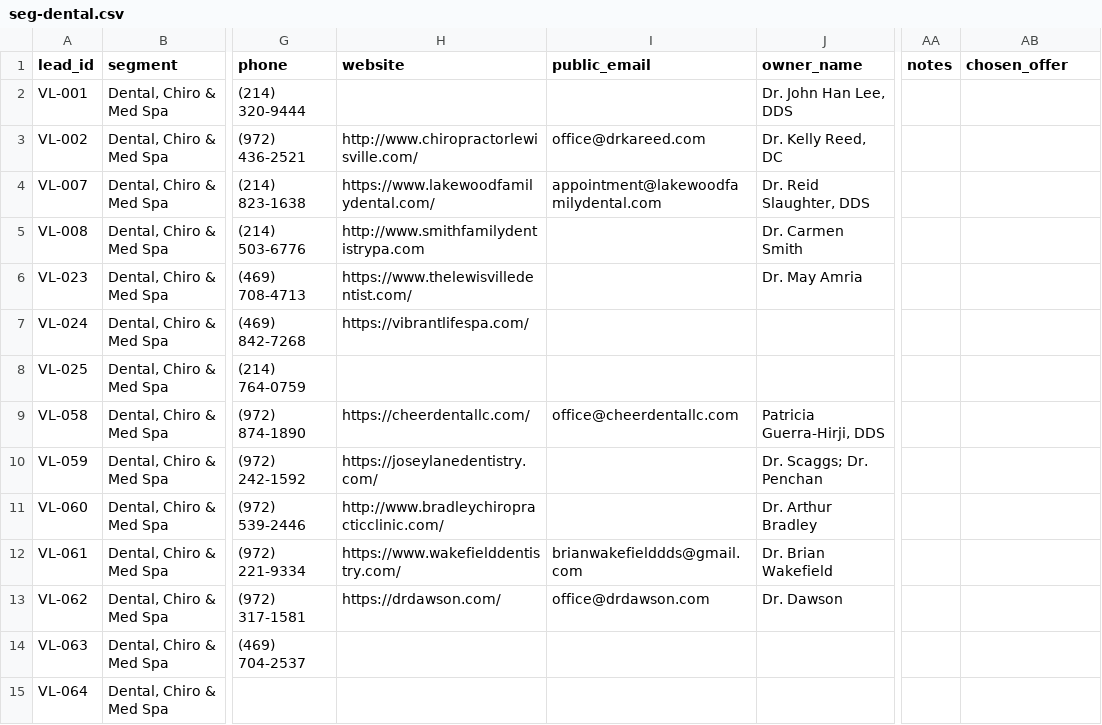
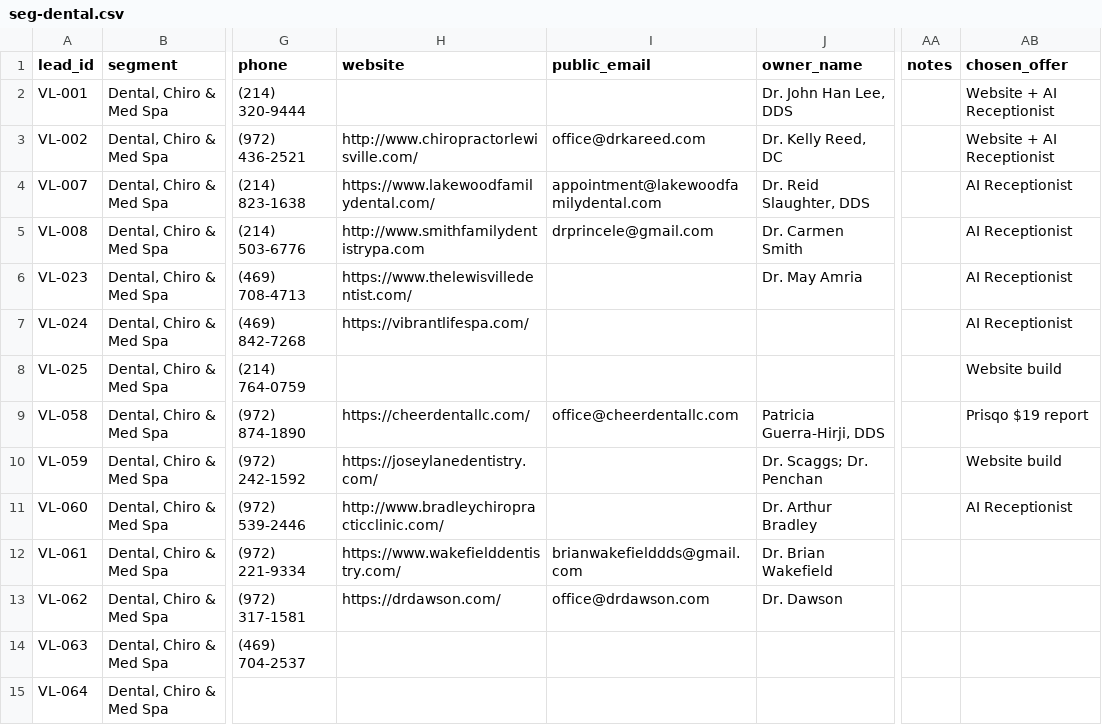
Before and after one commit to vilouraai1/prisqo, a CSV file: ops/marketing/crm/seg-dental.csv, drawn as a sheet; only a part is shown, gaps mark what is left out; the diff names each change by its address in the sheet, - before the commit and + after, or states it on an @@ line.

Commit message:
dental CRM: drafts for first 10 leads

```diff
--- a/ops/marketing/crm/seg-dental.csv
+++ b/ops/marketing/crm/seg-dental.csv
-AB2:AB3 (chosen_offer): (empty)
+AB2:AB3 (chosen_offer): Website + AI Receptionist
-AB4:AB7 (chosen_offer): (empty)
+AB4:AB7 (chosen_offer): AI Receptionist
-I5 (public_email): (empty)
+I5 (public_email): drprincele@gmail.com
-AB8 (chosen_offer): (empty)
+AB8 (chosen_offer): Website build
-AB9 (chosen_offer): (empty)
+AB9 (chosen_offer): Prisqo $19 report
-AB10 (chosen_offer): (empty)
+AB10 (chosen_offer): Website build
-AB11 (chosen_offer): (empty)
+AB11 (chosen_offer): AI Receptionist
```
Also changed, not shown: 1 other file.
